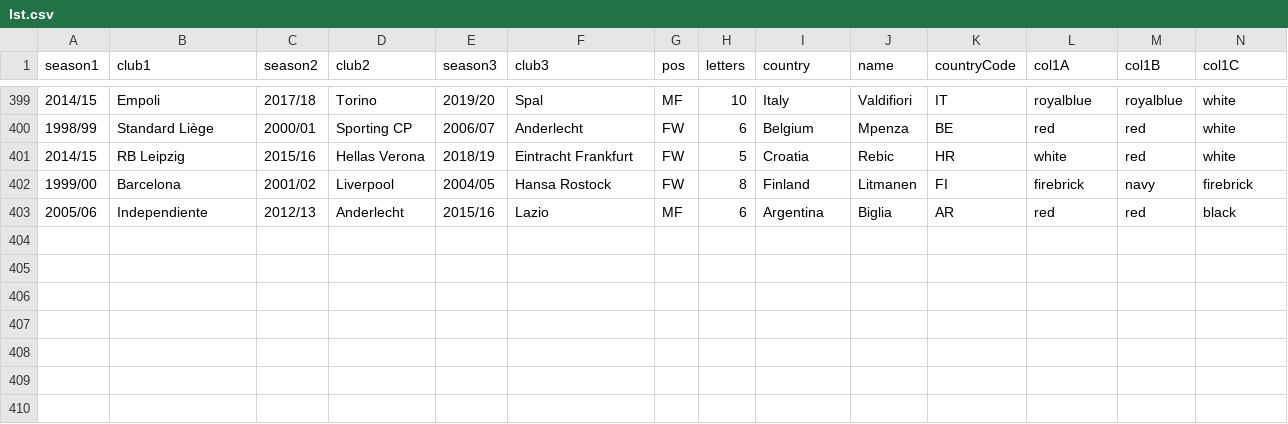
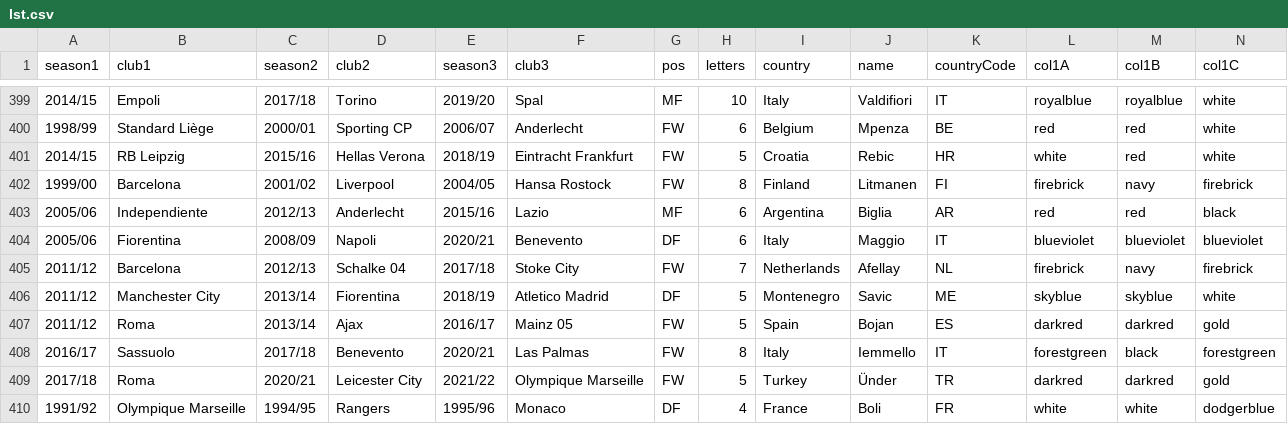
Before and after one commit to vitus81/transferl, a CSV file: lst.csv, drawn as a sheet; only a part is shown, gaps mark what is left out; rows hold the shown columns only; the diff names each change by its address in the sheet, - before the commit and + after, or states it on an @@ line.

Commit message:
Updated players list

```diff
--- a/lst.csv
+++ b/lst.csv
+row 404: 2005/06 | Fiorentina | 2008/09 | Napoli | 2020/21 | Benevento | DF | 6 | Italy | Maggio | IT | blueviolet | blueviolet | blueviolet
+row 405: 2011/12 | Barcelona | 2012/13 | Schalke 04 | 2017/18 | Stoke City | FW | 7 | Netherlands | Afellay | NL | firebrick | navy | firebrick
+row 406: 2011/12 | Manchester City | 2013/14 | Fiorentina | 2018/19 | Atletico Madrid | DF | 5 | Montenegro | Savic | ME | skyblue | skyblue | white
+row 407: 2011/12 | Roma | 2013/14 | Ajax | 2016/17 | Mainz 05 | FW | 5 | Spain | Bojan | ES | darkred | darkred | gold
+row 408: 2016/17 | Sassuolo | 2017/18 | Benevento | 2020/21 | Las Palmas | FW | 8 | Italy | Iemmello | IT | forestgreen | black | forestgreen
+row 409: 2017/18 | Roma | 2020/21 | Leicester City | 2021/22 | Olympique Marseille | FW | 5 | Turkey | Ünder | TR | darkred | darkred | gold
+row 410: 1991/92 | Olympique Marseille | 1994/95 | Rangers | 1995/96 | Monaco | DF | 4 | France | Boli | FR | white | white | dodgerblue
```
